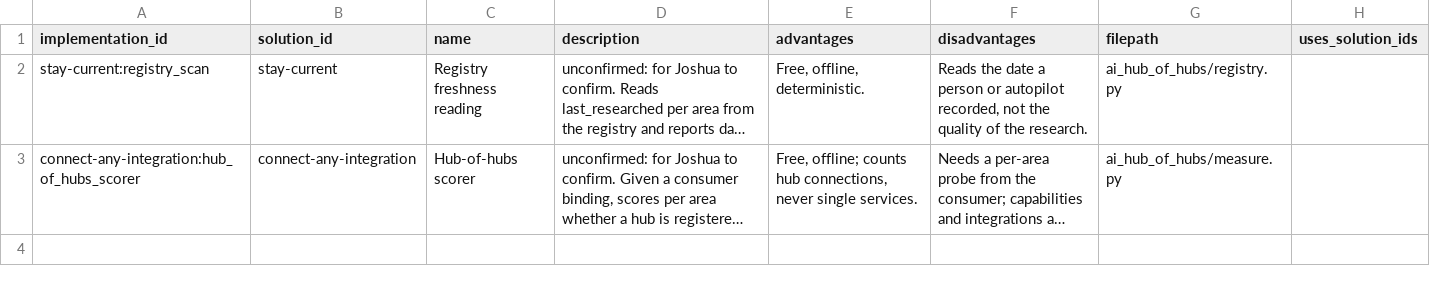
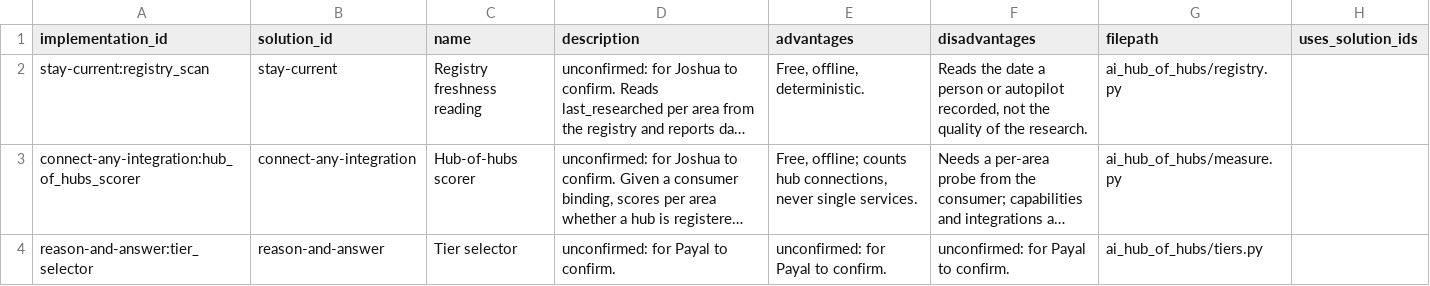
Before and after one commit to SpiritualData/ai-hub-of-hubs-structure, a CSV file: esoi/implementations.csv, drawn as a sheet; long unchanged cells end in …; the diff names each change by its address in the sheet, - before the commit and + after, or states it on an @@ line.

```diff
--- a/esoi/implementations.csv
+++ b/esoi/implementations.csv
+row 4: reason-and-answer:tier_selector | reason-and-answer | Tier selector | unconfirmed: for Payal to confirm. | unconfirmed: for Payal to confirm. | unconfirmed: for Payal to confirm. | ai_hub_of_hubs/tiers.py
```
Also changed, not shown: esoi/components.csv, esoi/metrics.csv, 10 other files.
